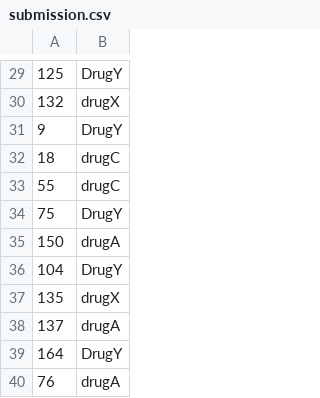
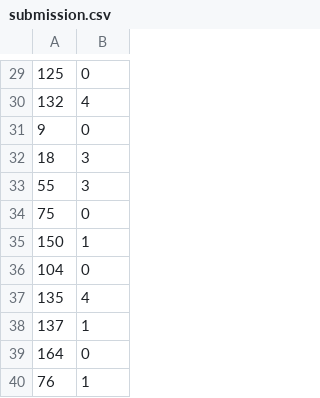
Before and after one commit to maheshambokar/INSAID_ML_Advance, a CSV file: submission.csv, drawn as a sheet; only a part is shown, gaps mark what is left out; the diff covers the shown part only.

```diff
--- a/submission.csv
+++ b/submission.csv
@@ -29,12 +29,12 @@
-125,DrugY
-132,drugX
-9,DrugY
-18,drugC
-55,drugC
-75,DrugY
-150,drugA
-104,DrugY
-135,drugX
-137,drugA
-164,DrugY
-76,drugA
+125,0
+132,4
+9,0
+18,3
+55,3
+75,0
+150,1
+104,0
+135,4
+137,1
+164,0
+76,1
```
Also changed, not shown: 28 edited cells elsewhere in this file, 1 other file.
